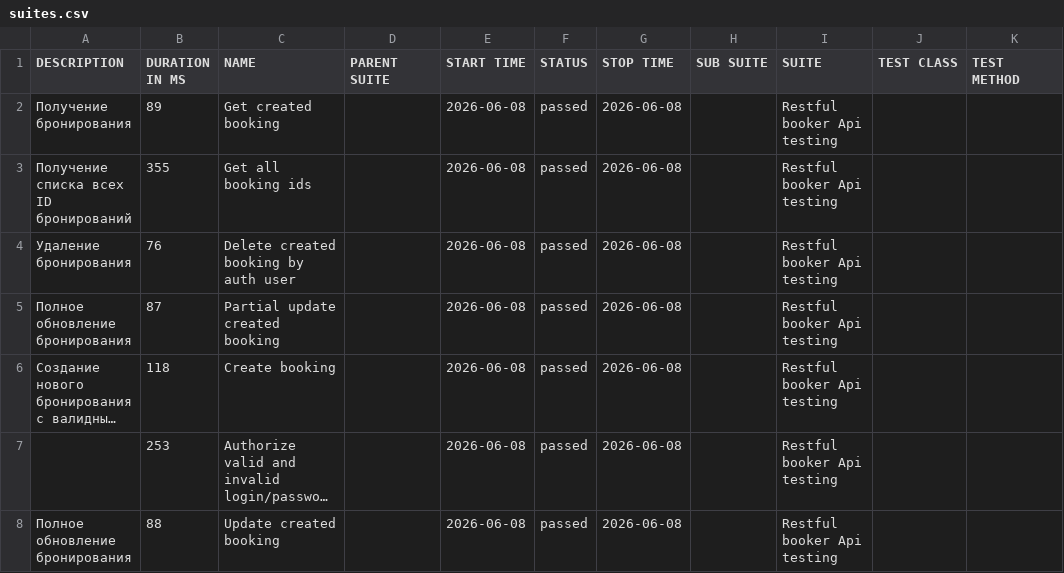
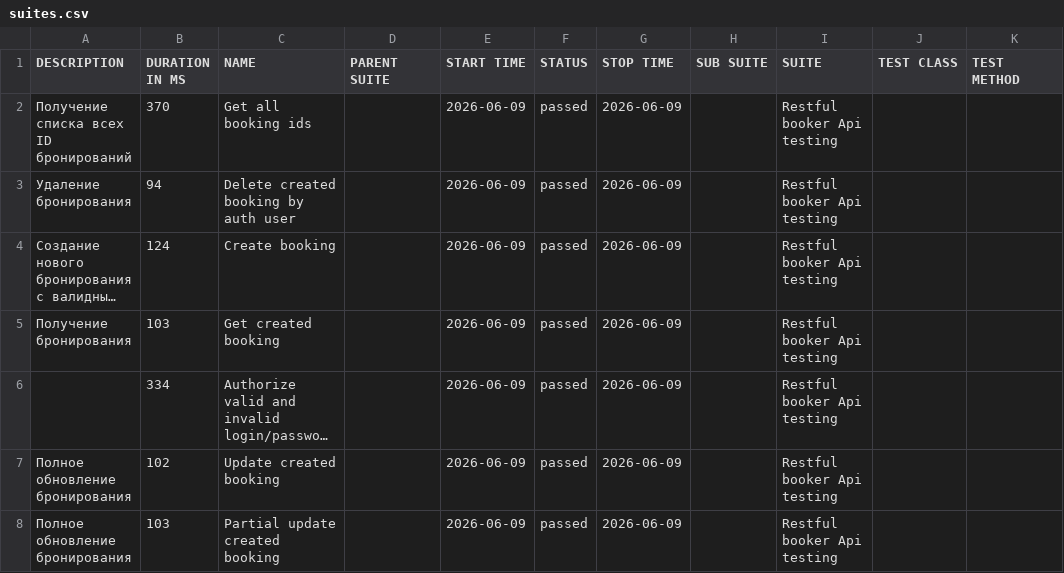
Before and after one commit to elenkaFila/Cypress-api-testing, a CSV file: data/suites.csv, drawn as a sheet; long unchanged cells end in …; removed rows and columns are numbered as before the commit, all else as after; the diff names each change by its address in the sheet, - before the commit and + after, or states it on an @@ line.

```diff
--- a/data/suites.csv
+++ b/data/suites.csv
-row 2: Получение бронирования | 89 | Get created booking |  | 2026-06-08 | passed | 2026-06-08 |  | Restful booker Api testing
-B2 (DURATION IN MS): 355
+B2 (DURATION IN MS): 370
-E2:E3 (START TIME): 2026-06-08
+E2:E3 (START TIME): 2026-06-09
-G2:G3 (STOP TIME): 2026-06-08
+G2:G3 (STOP TIME): 2026-06-09
-B3 (DURATION IN MS): 76
+B3 (DURATION IN MS): 94
-row 5: Полное обновление бронирования | 87 | Partial update created booking |  | 2026-06-08 | passed | 2026-06-08 |  | Restful booker Api testing
-B4 (DURATION IN MS): 118
+B4 (DURATION IN MS): 124
-E4 (START TIME): 2026-06-08
+E4 (START TIME): 2026-06-09
-G4 (STOP TIME): 2026-06-08
+G4 (STOP TIME): 2026-06-09
+row 5: Получение бронирования | 103 | Get created booking |  | 2026-06-09 | passed | 2026-06-09 |  | Restful booker Api testing
-B6 (DURATION IN MS): 253
+B6 (DURATION IN MS): 334
-E6:E7 (START TIME): 2026-06-08
+E6:E7 (START TIME): 2026-06-09
-G6:G7 (STOP TIME): 2026-06-08
+G6:G7 (STOP TIME): 2026-06-09
-B7 (DURATION IN MS): 88
+B7 (DURATION IN MS): 102
+row 8: Полное обновление бронирования | 103 | Partial update created booking |  | 2026-06-09 | passed | 2026-06-09 |  | Restful booker Api testing
```
Also changed, not shown: data/behaviors.csv, 28 other files.
